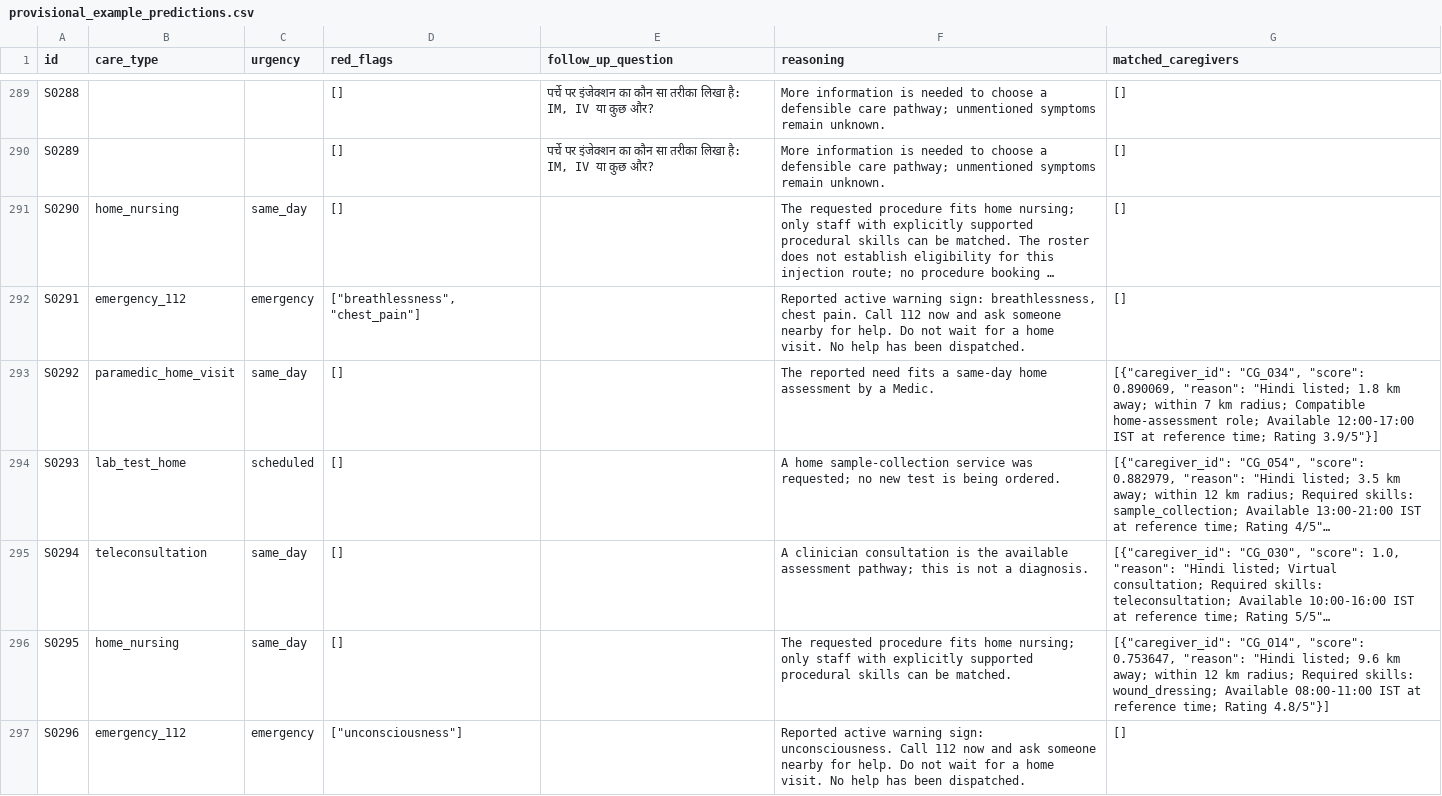
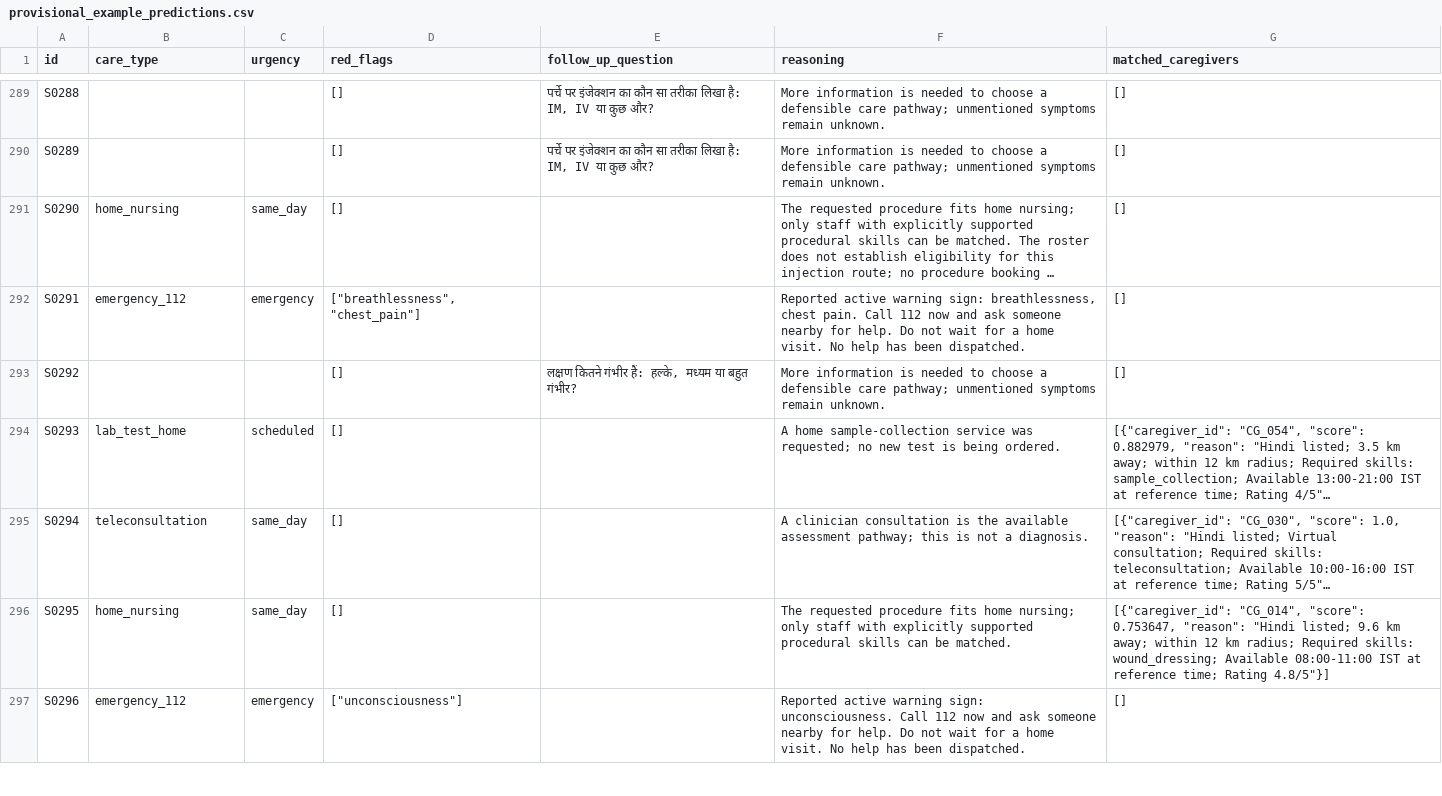
Before and after one commit to ShashankMehta18/Diligence-HackIIITD-CareCompass, a CSV file: evaluation_all/provisional_example_predictions.csv, drawn as a sheet; only a part is shown, gaps mark what is left out; long unchanged cells end in …; the diff covers the shown part only; the diff names each change by its address in the sheet, - before the commit and + after, or states it on an @@ line.

Commit message:
Expand complaint intake and safety pathways

```diff
--- a/evaluation_all/provisional_example_predictions.csv
+++ b/evaluation_all/provisional_example_predictions.csv
-B293 (care_type): paramedic_home_visit
+B293 (care_type): (empty)
-C293 (urgency): same_day
+C293 (urgency): (empty)
-E293 (follow_up_question): (empty)
+E293 (follow_up_question): लक्षण कितने गंभीर हैं: हल्के, मध्यम या बहुत गंभीर?
-F293 (reasoning): The reported need fits a same-day home assessment by a Medic.
+F293 (reasoning): More information is needed to choose a defensible care pathway; unmentioned symptoms remain unknown.
-G293 (matched_caregivers): [{"caregiver_id": "CG_034", "score": 0.890069, "reason": "Hindi listed; 1.8 km away; within 7 km radius; Compatible home-assessment role; Available 12:00-17:00 IST at reference time; Rating 3.9/5"}]
+G293 (matched_caregivers): []
```
Also changed, not shown: 67 edited cells elsewhere in this file, 28 other files.
